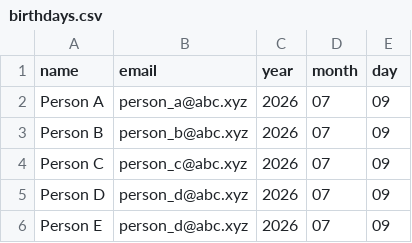
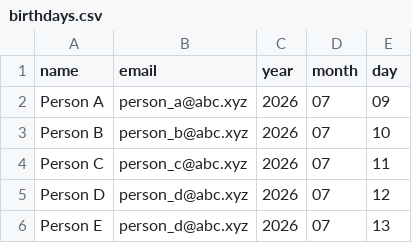
Before and after one commit to Sid72020123/Learn-Python---Udemy, a CSV file: src/Day 32/birthdays.csv, drawn as a sheet.

Commit message:
Day 32 complete

```diff
--- a/src/Day 32/birthdays.csv
+++ b/src/Day 32/birthdays.csv
@@ -2,5 +2,5 @@ name,email,year,month,day
 Person A,person_a@abc.xyz,2026,07,09
-Person B,person_b@abc.xyz,2026,07,09
-Person C,person_c@abc.xyz,2026,07,09
-Person D,person_d@abc.xyz,2026,07,09
-Person E,person_d@abc.xyz,2026,07,09
+Person B,person_b@abc.xyz,2026,07,10
+Person C,person_c@abc.xyz,2026,07,11
+Person D,person_d@abc.xyz,2026,07,12
+Person E,person_d@abc.xyz,2026,07,13
```
